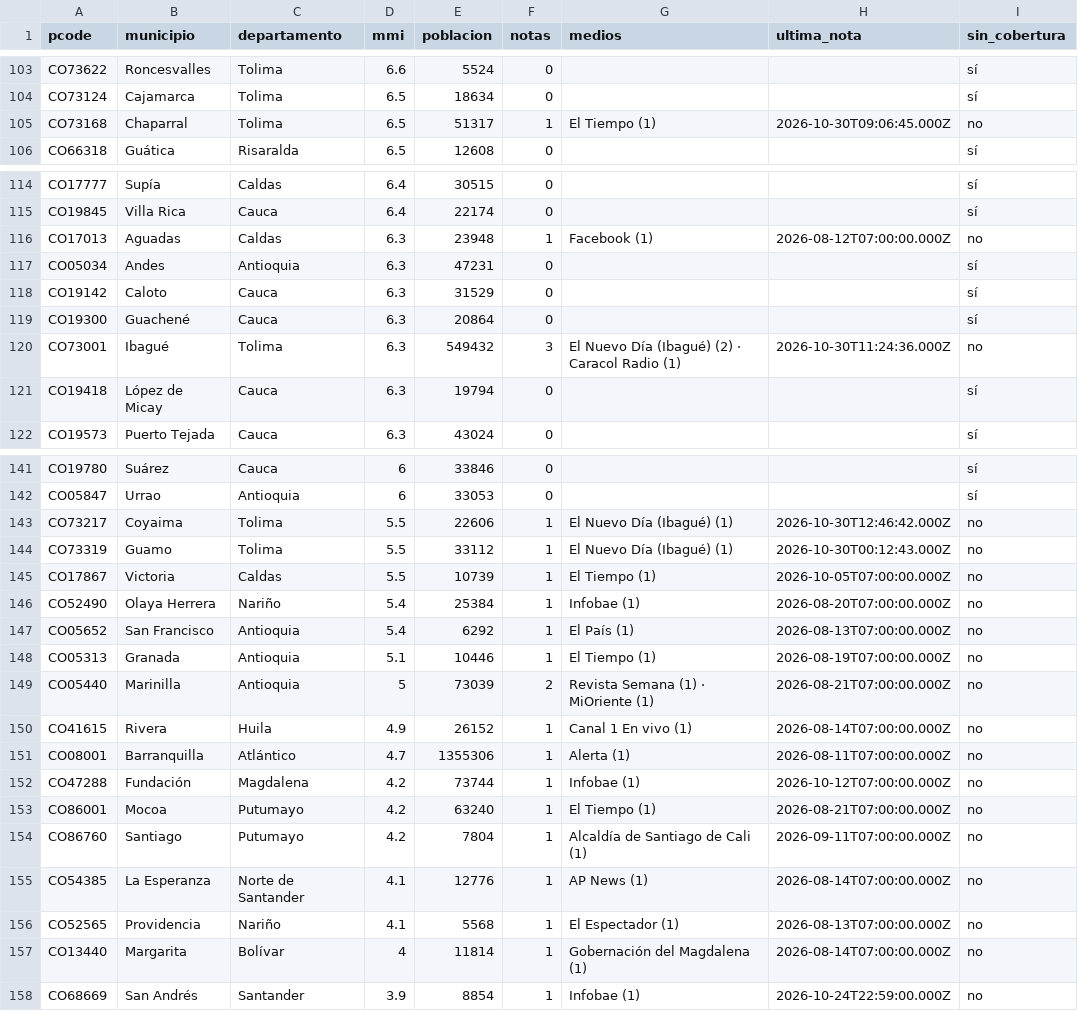
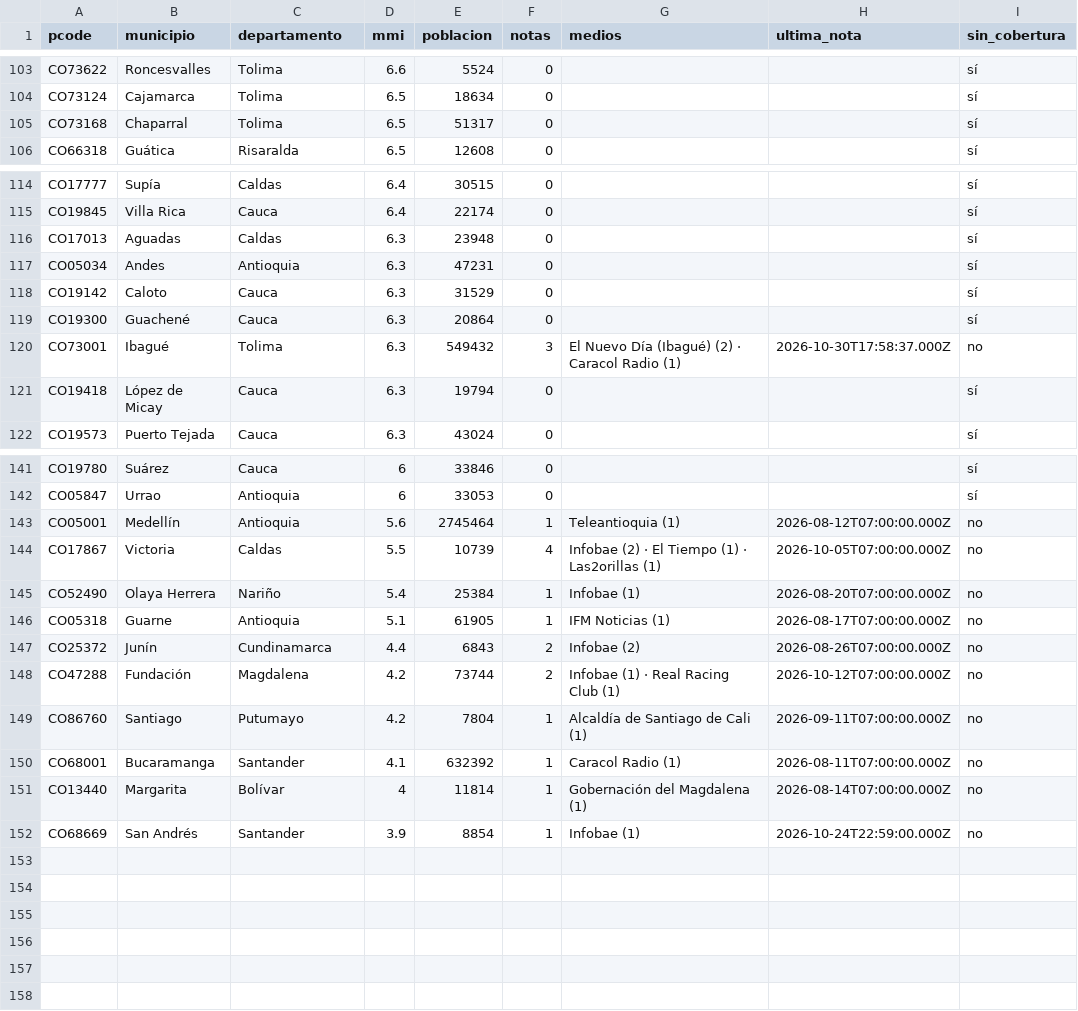
Before and after one commit to YesidAlmanzaGamba/report_cali, a CSV file: data/export/cobertura-por-municipio.csv, drawn as a sheet; only a part is shown, gaps mark what is left out; the diff covers the shown part only.

```diff
--- a/data/export/cobertura-por-municipio.csv
+++ b/data/export/cobertura-por-municipio.csv
@@ -104,3 +104,3 @@ CO73622,Roncesvalles,Tolima,6.6,5524,0,,,sí
 CO73124,Cajamarca,Tolima,6.5,18634,0,,,sí
-CO73168,Chaparral,Tolima,6.5,51317,1,El Tiempo (1),2026-10-30T09:06:45.000Z,no
+CO73168,Chaparral,Tolima,6.5,51317,0,,,sí
 CO66318,Guática,Risaralda,6.5,12608,0,,,sí
@@ -115,3 +115,3 @@ CO17777,Supía,Caldas,6.4,30515,0,,,sí
 CO19845,Villa Rica,Cauca,6.4,22174,0,,,sí
-CO17013,Aguadas,Caldas,6.3,23948,1,Facebook (1),2026-08-12T07:00:00.000Z,no
+CO17013,Aguadas,Caldas,6.3,23948,0,,,sí
 CO05034,Andes,Antioquia,6.3,47231,0,,,sí
@@ -119,3 +119,3 @@ CO19142,Caloto,Cauca,6.3,31529,0,,,sí
 CO19300,Guachené,Cauca,6.3,20864,0,,,sí
-CO73001,Ibagué,Tolima,6.3,549432,3,El Nuevo Día (Ibagué) (2) · Caracol Radio (1),2026-10-30T11:24:36.000Z,no
+CO73001,Ibagué,Tolima,6.3,549432,3,El Nuevo Día (Ibagué) (2) · Caracol Radio (1),2026-10-30T17:58:37.000Z,no
 CO19418,López de Micay,Cauca,6.3,19794,0,,,sí
@@ -142,16 +142,10 @@ CO19780,Suárez,Cauca,6,33846,0,,,sí
 CO05847,Urrao,Antioquia,6,33053,0,,,sí
-CO73217,Coyaima,Tolima,5.5,22606,1,El Nuevo Día (Ibagué) (1),2026-10-30T12:46:42.000Z,no
-CO73319,Guamo,Tolima,5.5,33112,1,El Nuevo Día (Ibagué) (1),2026-10-30T00:12:43.000Z,no
-CO17867,Victoria,Caldas,5.5,10739,1,El Tiempo (1),2026-10-05T07:00:00.000Z,no
+CO05001,Medellín,Antioquia,5.6,2745464,1,Teleantioquia (1),2026-08-12T07:00:00.000Z,no
+CO17867,Victoria,Caldas,5.5,10739,4,Infobae (2) · El Tiempo (1) · Las2orillas (1),2026-10-05T07:00:00.000Z,no
 CO52490,Olaya Herrera,Nariño,5.4,25384,1,Infobae (1),2026-08-20T07:00:00.000Z,no
-CO05652,San Francisco,Antioquia,5.4,6292,1,El País (1),2026-08-13T07:00:00.000Z,no
-CO05313,Granada,Antioquia,5.1,10446,1,El Tiempo (1),2026-08-19T07:00:00.000Z,no
-CO05440,Marinilla,Antioquia,5,73039,2,Revista Semana (1) · MiOriente (1),2026-08-21T07:00:00.000Z,no
-CO41615,Rivera,Huila,4.9,26152,1,Canal 1 En vivo (1),2026-08-14T07:00:00.000Z,no
-CO08001,Barranquilla,Atlántico,4.7,1355306,1,Alerta (1),2026-08-11T07:00:00.000Z,no
-CO47288,Fundación,Magdalena,4.2,73744,1,Infobae (1),2026-10-12T07:00:00.000Z,no
-CO86001,Mocoa,Putumayo,4.2,63240,1,El Tiempo (1),2026-08-21T07:00:00.000Z,no
+CO05318,Guarne,Antioquia,5.1,61905,1,IFM Noticias (1),2026-08-17T07:00:00.000Z,no
+CO25372,Junín,Cundinamarca,4.4,6843,2,Infobae (2),2026-08-26T07:00:00.000Z,no
+CO47288,Fundación,Magdalena,4.2,73744,2,Infobae (1) · Real Racing Club (1),2026-10-12T07:00:00.000Z,no
 CO86760,Santiago,Putumayo,4.2,7804,1,Alcaldía de Santiago de Cali (1),2026-09-11T07:00:00.000Z,no
-CO54385,La Esperanza,Norte de Santander,4.1,12776,1,AP News (1),2026-08-14T07:00:00.000Z,no
-CO52565,Providencia,Nariño,4.1,5568,1,El Espectador (1),2026-08-13T07:00:00.000Z,no
+CO68001,Bucaramanga,Santander,4.1,632392,1,Caracol Radio (1),2026-08-11T07:00:00.000Z,no
 CO13440,Margarita,Bolívar,4,11814,1,Gobernación del Magdalena (1),2026-08-14T07:00:00.000Z,no
```
Also changed, not shown: 24 edited cells elsewhere in this file, 4 other files.
